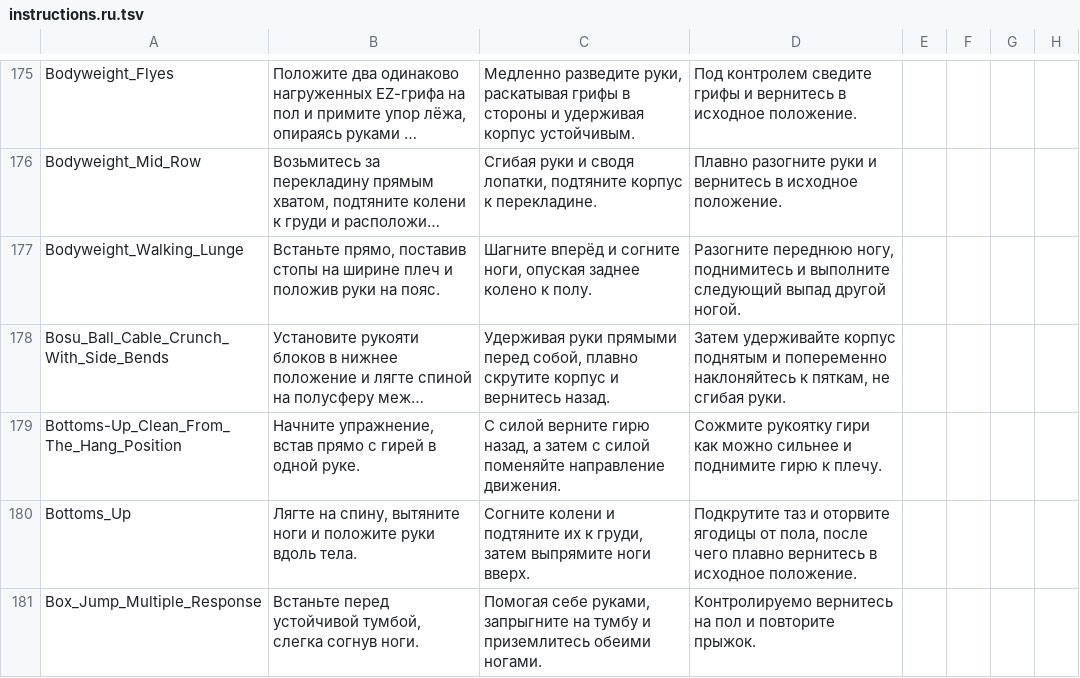
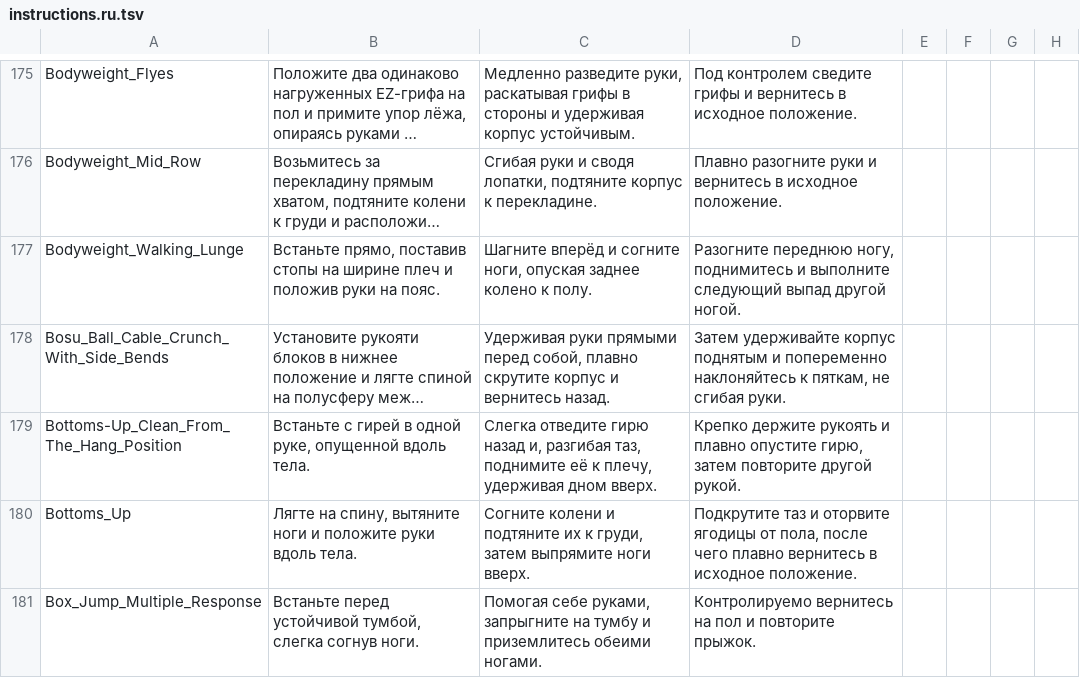
Before and after one commit to KeltorHD/Fitness-Tracker, a TSV file: Data/ExerciseLibrary/instructions.ru.tsv, drawn as a sheet; only a part is shown, gaps mark what is left out; long unchanged cells end in …; the diff covers the shown part only; the diff names each change by its address in the sheet, - before the commit and + after, or states it on an @@ line.

```diff
--- a/Data/ExerciseLibrary/instructions.ru.tsv
+++ b/Data/ExerciseLibrary/instructions.ru.tsv
-B179: Начните упражнение, встав прямо с гирей в одной руке.
+B179: Встаньте с гирей в одной руке, опущенной вдоль тела.
-C179: С силой верните гирю назад, а затем с силой поменяйте направление движения.
+C179: Слегка отведите гирю назад и, разгибая таз, поднимите её к плечу, удерживая дном вверх.
-D179: Сожмите рукоятку гири как можно сильнее и поднимите гирю к плечу.
+D179: Крепко держите рукоять и плавно опустите гирю, затем повторите другой рукой.
```
Also changed, not shown: 1 added row and 41 edited cells elsewhere in this file, Data/ExerciseLibrary/selection.tsv, 13 other files.
